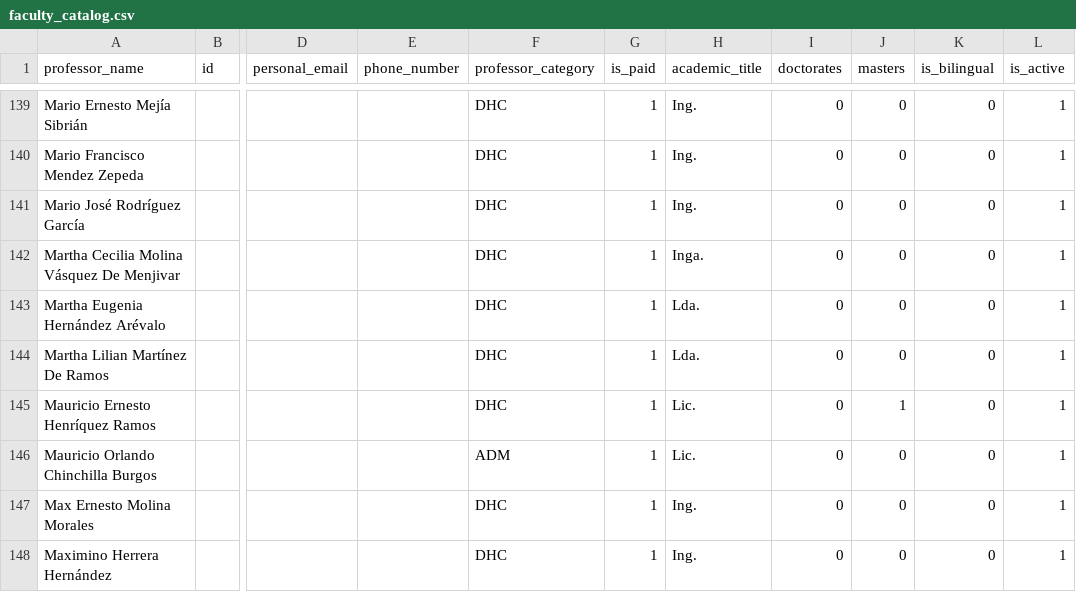
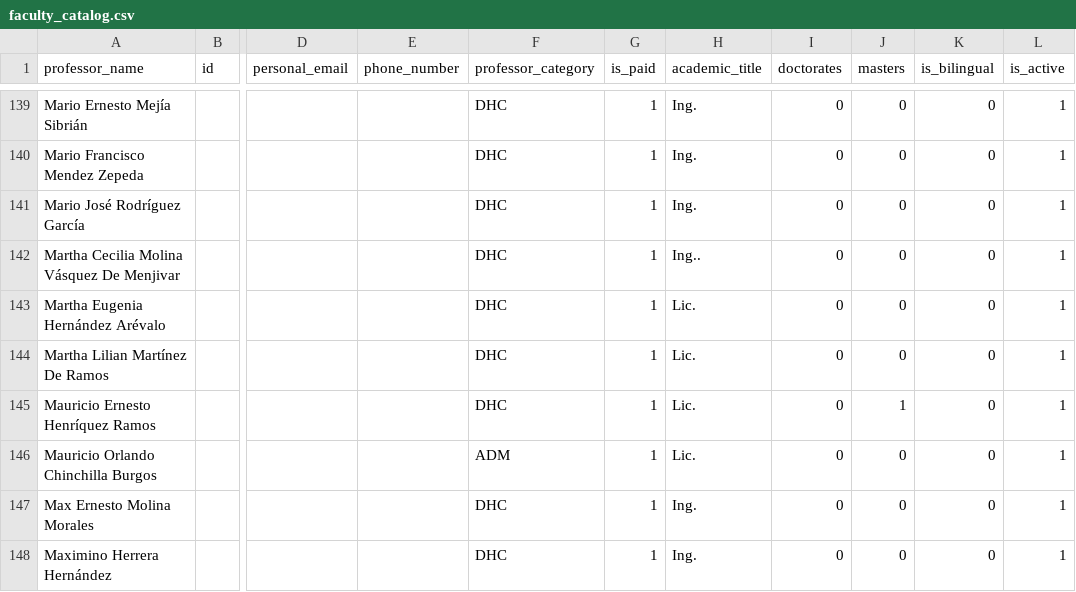
Before and after one commit to xzeggaedu/fica-academic, a CSV file: backend/src/uploads/data/faculty_catalog.csv, drawn as a sheet; only a part is shown, gaps mark what is left out; the diff covers the shown part only; the diff names each change by its address in the sheet, - before the commit and + after, or states it on an @@ line.

```diff
--- a/backend/src/uploads/data/faculty_catalog.csv
+++ b/backend/src/uploads/data/faculty_catalog.csv
-H142 (academic_title): Inga.
+H142 (academic_title): Ing..
-H143:H144 (academic_title): Lda.
+H143:H144 (academic_title): Lic.
```
Also changed, not shown: 43 edited cells elsewhere in this file, 3 other files.
